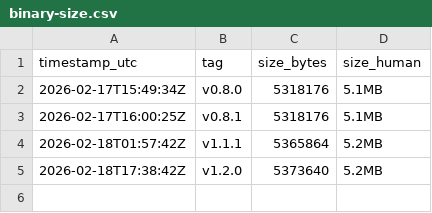
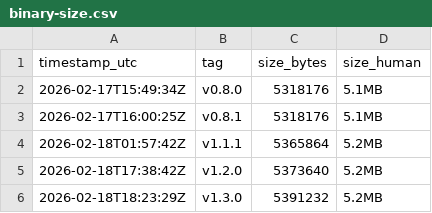
Before and after one commit to recregt/kars_bot, a CSV file: docs/releases/binary-size.csv, drawn as a sheet; the diff names each change by its address in the sheet, - before the commit and + after, or states it on an @@ line.

Commit message:
chore(release): prepare v1.3.0

```diff
--- a/docs/releases/binary-size.csv
+++ b/docs/releases/binary-size.csv
+row 6: 2026-02-18T18:23:29Z | v1.3.0 | 5391232 | 5.2MB
```
Also changed, not shown: 2 other files.
